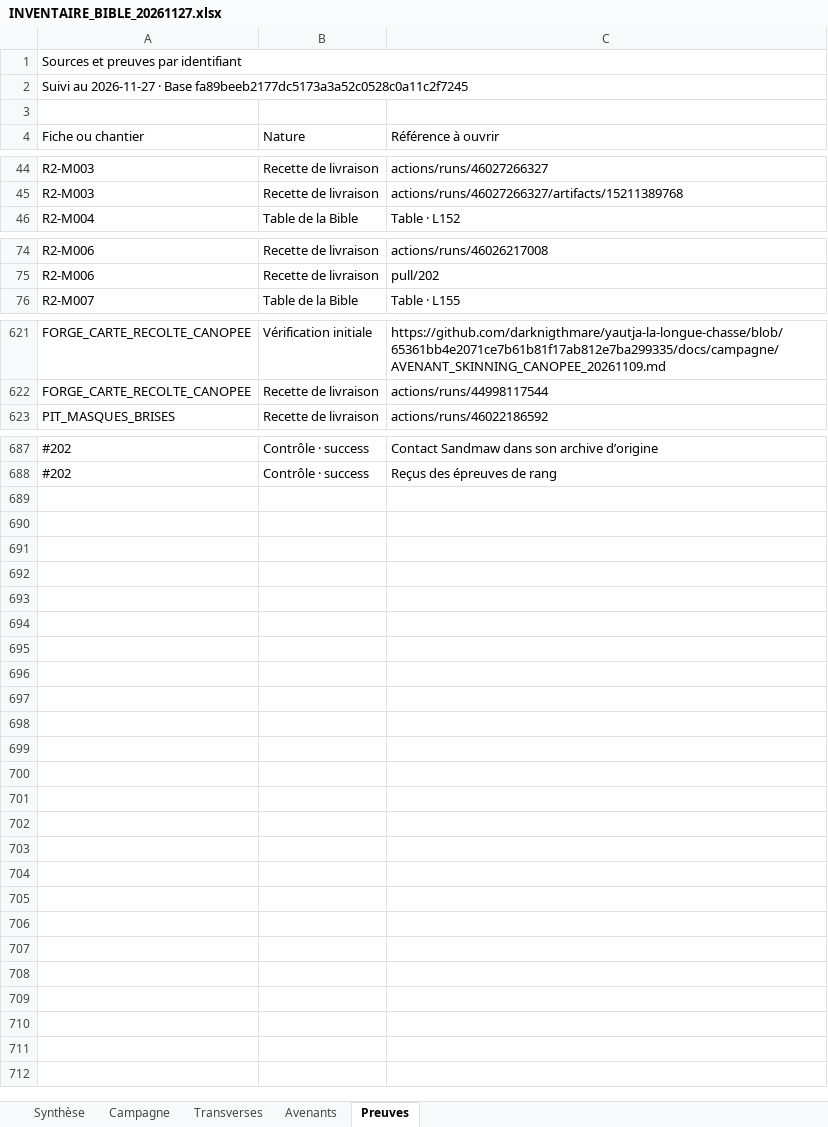
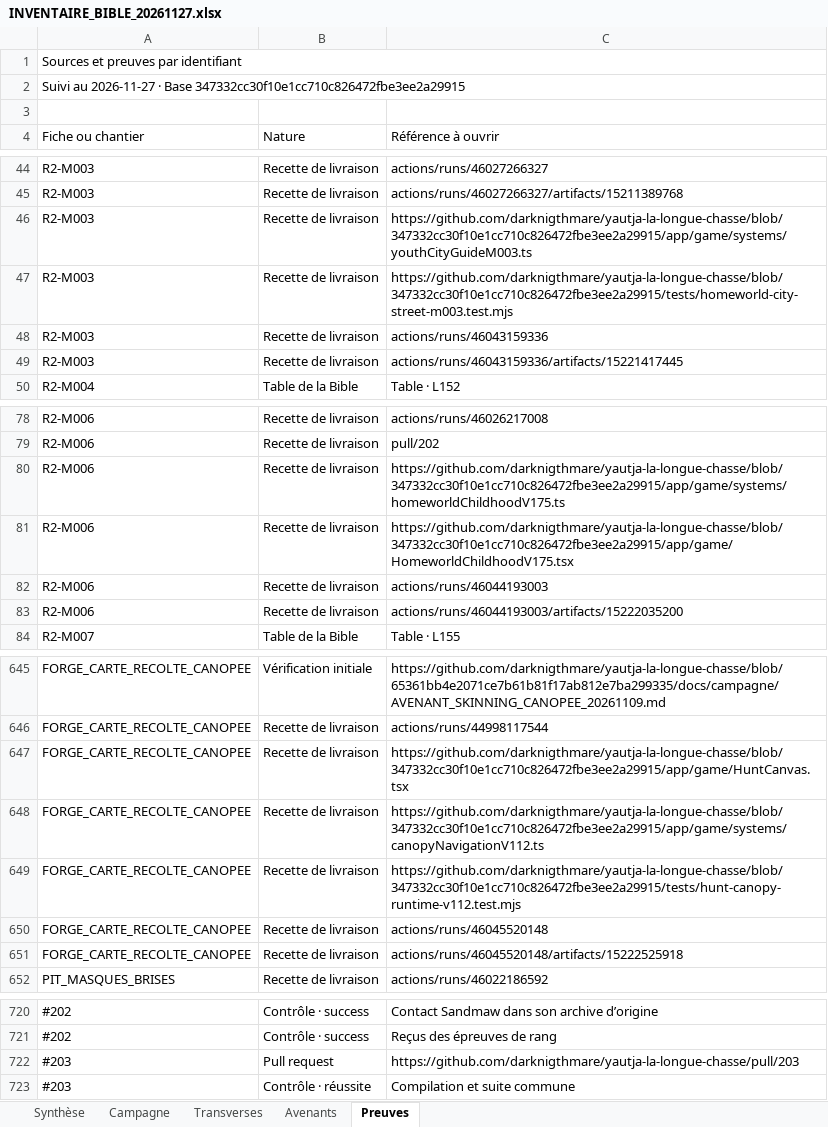
Before and after one commit to darknigthmare/yautja-la-longue-chasse, an Excel workbook: production/INVENTAIRE_BIBLE_20261127.xlsx, sheet Preuves, drawn as a sheet; only a part is shown, gaps mark what is left out; values as stored, in another font and other column widths than the file's, no cell formats; the diff covers the shown part only; the diff names each change by its address in the sheet, - before the commit and + after, or states it on an @@ line.

Commit message:
Joindre le classeur et l’inventaire d’exécution vérifiés

```diff
--- a/production/INVENTAIRE_BIBLE_20261127.xlsx (sheet Preuves)
+++ b/production/INVENTAIRE_BIBLE_20261127.xlsx (sheet Preuves)
-A2 (Fiche ou chantier): …· Base fa89beeb2177dc5173a3a52c0528c0a11c2f7245
+A2 (Fiche ou chantier): …· Base 347332cc30f10e1cc710c826472fbe3ee2a29915
+row 46: R2-M003 | Recette de livraison | https://github.com/darknigthmare/yautja-la-longue-chasse/blob/347332cc30f10e1cc710c826472fbe3ee2a29915/app/game/systems/youthCityGuideM003.ts
+row 47: R2-M003 | Recette de livraison | https://github.com/darknigthmare/yautja-la-longue-chasse/blob/347332cc30f10e1cc710c826472fbe3ee2a29915/tests/homeworld-city-street-m003.test.mjs
+row 48: R2-M003 | Recette de livraison | actions/runs/46043159336
+row 49: R2-M003 | Recette de livraison | actions/runs/46043159336/artifacts/15221417445
+row 80: R2-M006 | Recette de livraison | https://github.com/darknigthmare/yautja-la-longue-chasse/blob/347332cc30f10e1cc710c826472fbe3ee2a29915/app/game/systems/homeworldChildhoodV175.ts
+row 81: R2-M006 | Recette de livraison | https://github.com/darknigthmare/yautja-la-longue-chasse/blob/347332cc30f10e1cc710c826472fbe3ee2a29915/app/game/HomeworldChildhoodV175.tsx
+row 82: R2-M006 | Recette de livraison | actions/runs/46044193003
+row 83: R2-M006 | Recette de livraison | actions/runs/46044193003/artifacts/15222035200
+row 647: FORGE_CARTE_RECOLTE_CANOPEE | Recette de livraison | https://github.com/darknigthmare/yautja-la-longue-chasse/blob/347332cc30f10e1cc710c826472fbe3ee2a29915/app/game/HuntCanvas.tsx
+row 648: FORGE_CARTE_RECOLTE_CANOPEE | Recette de livraison | https://github.com/darknigthmare/yautja-la-longue-chasse/blob/347332cc30f10e1cc710c826472fbe3ee2a29915/app/game/systems/canopyNavigationV112.ts
+row 649: FORGE_CARTE_RECOLTE_CANOPEE | Recette de livraison | https://github.com/darknigthmare/yautja-la-longue-chasse/blob/347332cc30f10e1cc710c826472fbe3ee2a29915/tests/hunt-canopy-runtime-v112.test.mjs
+row 650: FORGE_CARTE_RECOLTE_CANOPEE | Recette de livraison | actions/runs/46045520148
+row 651: FORGE_CARTE_RECOLTE_CANOPEE | Recette de livraison | actions/runs/46045520148/artifacts/15222525918
+row 722: #203 | Pull request | https://github.com/darknigthmare/yautja-la-longue-chasse/pull/203
+row 723: #203 | Contrôle · réussite | Compilation et suite commune
```
Also changed, not shown: 20 added rows elsewhere in this sheet, sheet Campagne, sheet Avenants, sheet Transverses, sheet Synthèse, cell formats, 2 other files.
